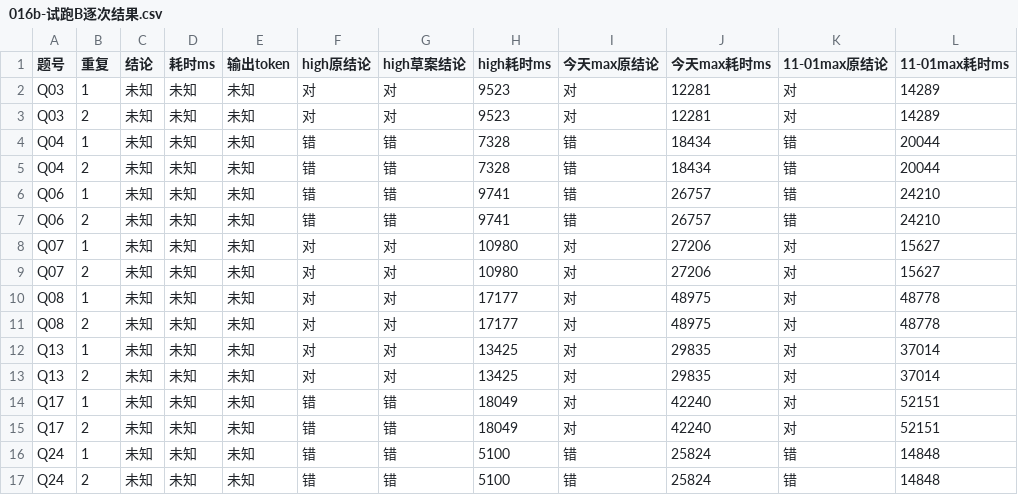
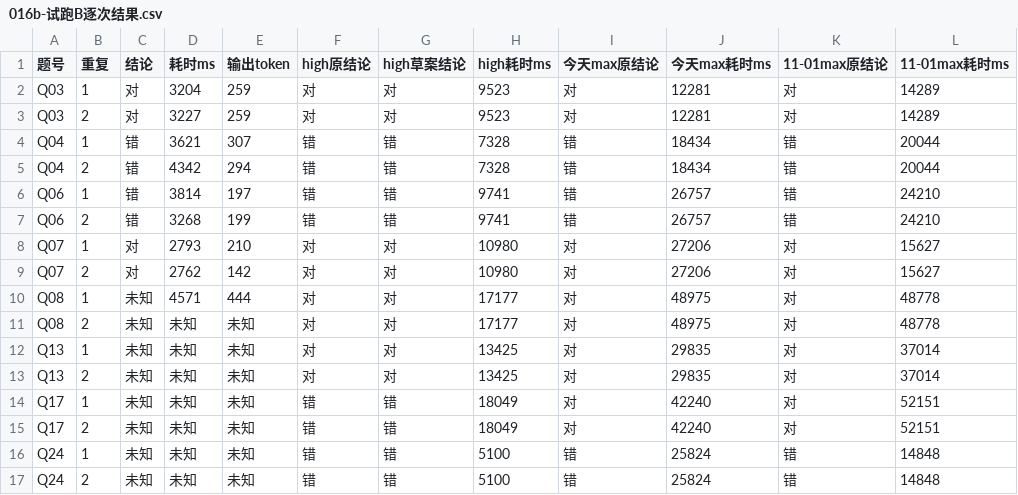
Before and after one commit to hanlianga777/rag-self-evolution-demo, a CSV file: 指挥/报告/016b-试跑B逐次结果.csv, drawn as a sheet; only a part is shown.

```diff
--- a/指挥/报告/016b-试跑B逐次结果.csv
+++ b/指挥/报告/016b-试跑B逐次结果.csv
@@ -1,11 +1,11 @@
 题号,重复,结论,耗时ms,输出token,high原结论,high草案结论,high耗时ms,今天max原结论,今天max耗时ms,11-01max原结论,11-01max耗时ms
-Q03,1,未知,未知,未知,对,对,9523,对,12281,对,14289
-Q03,2,未知,未知,未知,对,对,9523,对,12281,对,14289
-Q04,1,未知,未知,未知,错,错,7328,错,18434,错,20044
-Q04,2,未知,未知,未知,错,错,7328,错,18434,错,20044
-Q06,1,未知,未知,未知,错,错,9741,错,26757,错,24210
-Q06,2,未知,未知,未知,错,错,9741,错,26757,错,24210
-Q07,1,未知,未知,未知,对,对,10980,对,27206,对,15627
-Q07,2,未知,未知,未知,对,对,10980,对,27206,对,15627
-Q08,1,未知,未知,未知,对,对,17177,对,48975,对,48778
+Q03,1,对,3204,259,对,对,9523,对,12281,对,14289
+Q03,2,对,3227,259,对,对,9523,对,12281,对,14289
+Q04,1,错,3621,307,错,错,7328,错,18434,错,20044
+Q04,2,错,4342,294,错,错,7328,错,18434,错,20044
+Q06,1,错,3814,197,错,错,9741,错,26757,错,24210
+Q06,2,错,3268,199,错,错,9741,错,26757,错,24210
+Q07,1,对,2793,210,对,对,10980,对,27206,对,15627
+Q07,2,对,2762,142,对,对,10980,对,27206,对,15627
+Q08,1,未知,4571,444,对,对,17177,对,48975,对,48778
 Q08,2,未知,未知,未知,对,对,17177,对,48975,对,48778
```
Also changed, not shown: 指挥/报告/016b-三题原要点对照.csv, 指挥/报告/016b-六份重算汇总.csv, 7 other files.
